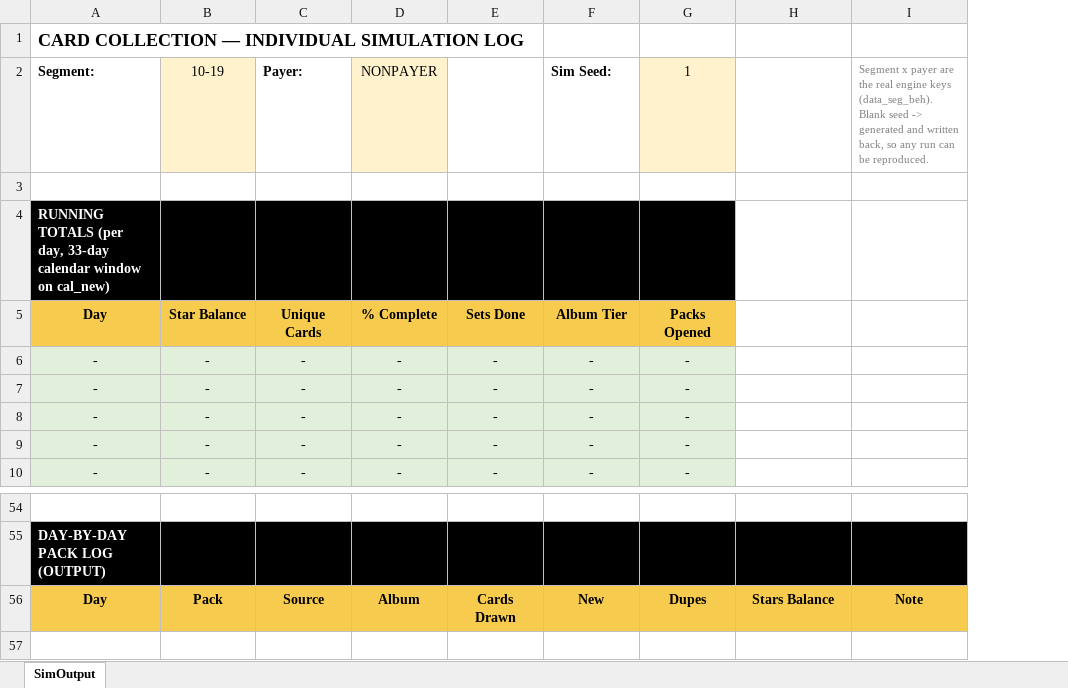
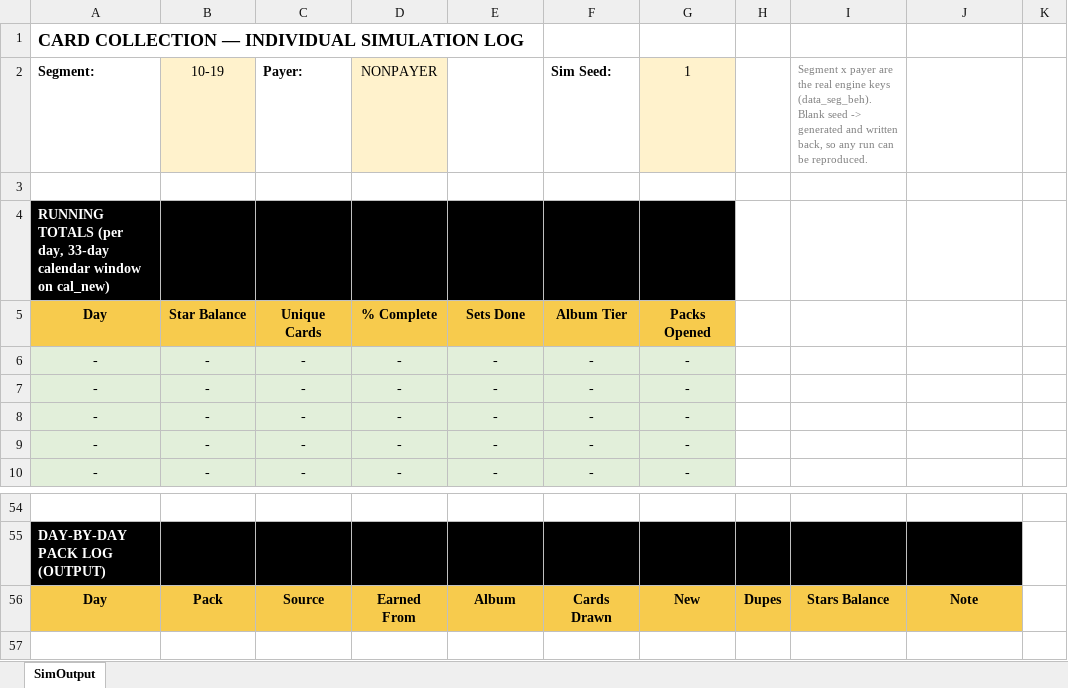
Before and after one commit to Teatree/r_live_ops_2, an Excel workbook: display/SimOutput_v2.xlsx, sheet SimOutput, drawn as a sheet; only a part is shown, gaps mark what is left out; values as stored, in another font and other column widths than the file's, no borders; addresses are those after the commit; the diff names each change by its address in the sheet, - before the commit and + after, or states it on an @@ line.

```diff
--- a/display/SimOutput_v2.xlsx (sheet SimOutput)
+++ b/display/SimOutput_v2.xlsx (sheet SimOutput)
+column H, row 56: Dupes
+column K, empty
-I2: (empty)
+I2: Segment x payer are the real engine keys (data_seg_beh). Blank seed -> generated and written back, so any run can be reproduced.
-J2: Segment x payer are the real engine keys (data_seg_beh). Blank seed -> generated and written back, so any run can be reproduced.
+J2: (empty)
-D56 (NONPAYER): Album
+D56 (NONPAYER): Earned From
-E56: Cards Drawn
+E56: Album
-F56 (Sim Seed:): New
+F56 (Sim Seed:): Cards Drawn
-G56 (1): Dupes
+G56 (1): New
```
Also changed, not shown: 8 other files.
